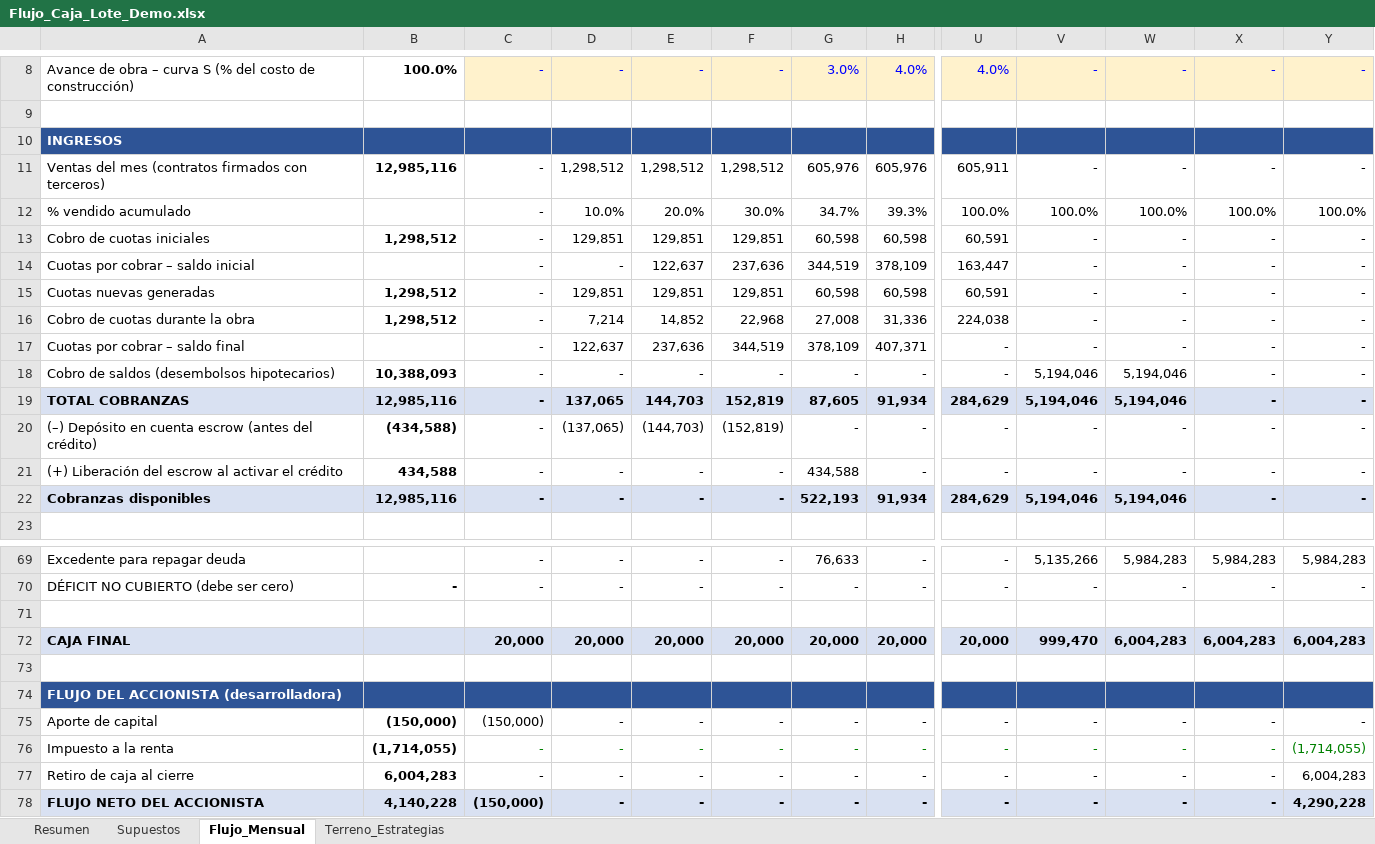
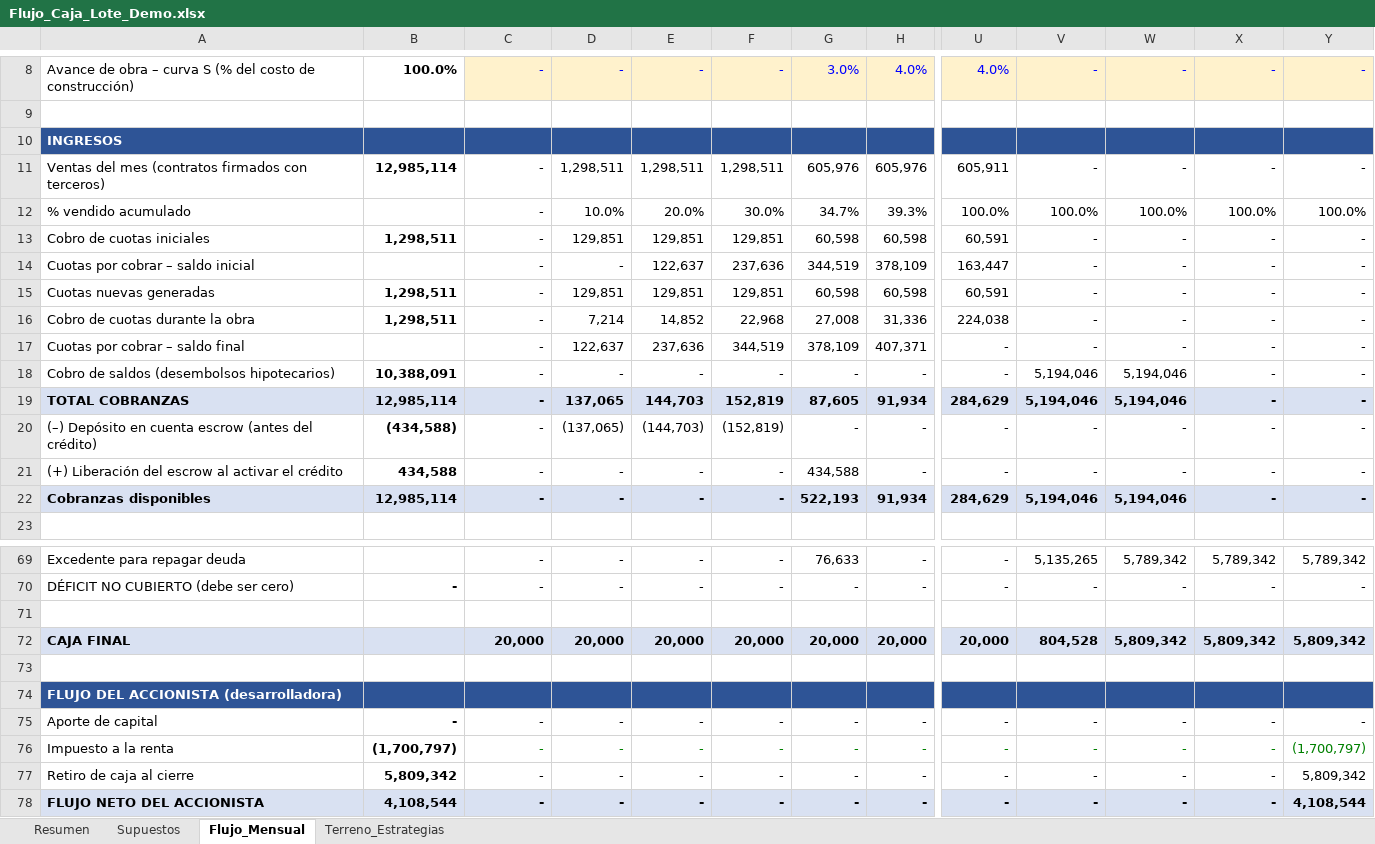
Before and after one commit to chicoma1998-ux/Eh-cloude, an Excel workbook: entregables/Flujo_Caja_Lote_Demo.xlsx, sheet Flujo_Mensual, drawn as a sheet; only a part is shown, gaps mark what is left out; values as stored, in another font and other column widths than the file's, no borders; the diff covers the shown part only; the diff names each change by its address in the sheet, - before the commit and + after, or states it on an @@ line.

```diff
--- a/entregables/Flujo_Caja_Lote_Demo.xlsx (sheet Flujo_Mensual)
+++ b/entregables/Flujo_Caja_Lote_Demo.xlsx (sheet Flujo_Mensual)
-B11: 12,985,116
+B11: 12,985,114
-D11: 1,298,512
+D11: 1,298,511
-E11: 1,298,512
+E11: 1,298,511
-F11: 1,298,512
+F11: 1,298,511
-B13: 1,298,512
+B13: 1,298,511
-B15:B16: 1,298,512
+B15:B16: 1,298,511
-B18: 10,388,093
+B18: 10,388,091
-B19: 12,985,116
+B19: 12,985,114
-B22: 12,985,116
+B22: 12,985,114
-V69: 5,135,266
+V69: 5,135,265
-W69: 5,984,283
+W69: 5,789,342
-X69: 5,984,283
+X69: 5,789,342
-Y69: 5,984,283
+Y69: 5,789,342
-V72: 999,470
+V72: 804,528
-W72: 6,004,283
+W72: 5,809,342
-X72: 6,004,283
+X72: 5,809,342
-Y72: 6,004,283
+Y72: 5,809,342
-B75: (150,000)
+B75: -
-C75: (150,000)
+C75: -
-B76: (1,714,055)
+B76: (1,700,797)
-Y76: (1,714,055)
+Y76: (1,700,797)
-B77: 6,004,283
+B77: 5,809,342
-Y77: 6,004,283
+Y77: 5,809,342
-B78: 4,140,228
+B78: 4,108,544
-C78: (150,000)
+C78: -
-Y78: 4,290,228
+Y78: 4,108,544
```
Also changed, not shown: 4 added rows, 4 removed rows and 58 edited cells elsewhere in this sheet, sheet Resumen, sheet Supuestos, formulas that keep their value, 1 other file.
